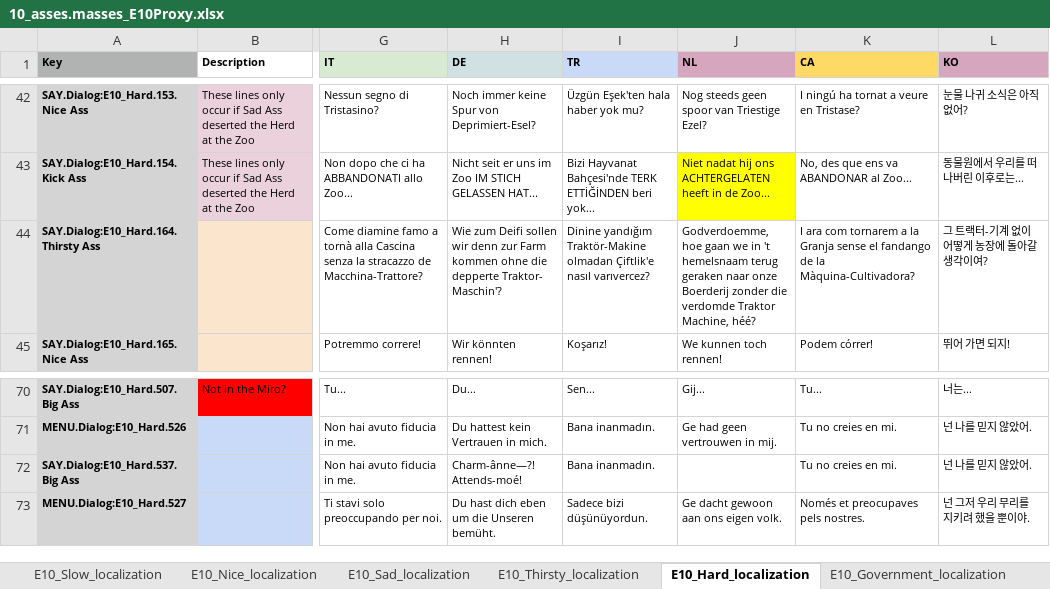
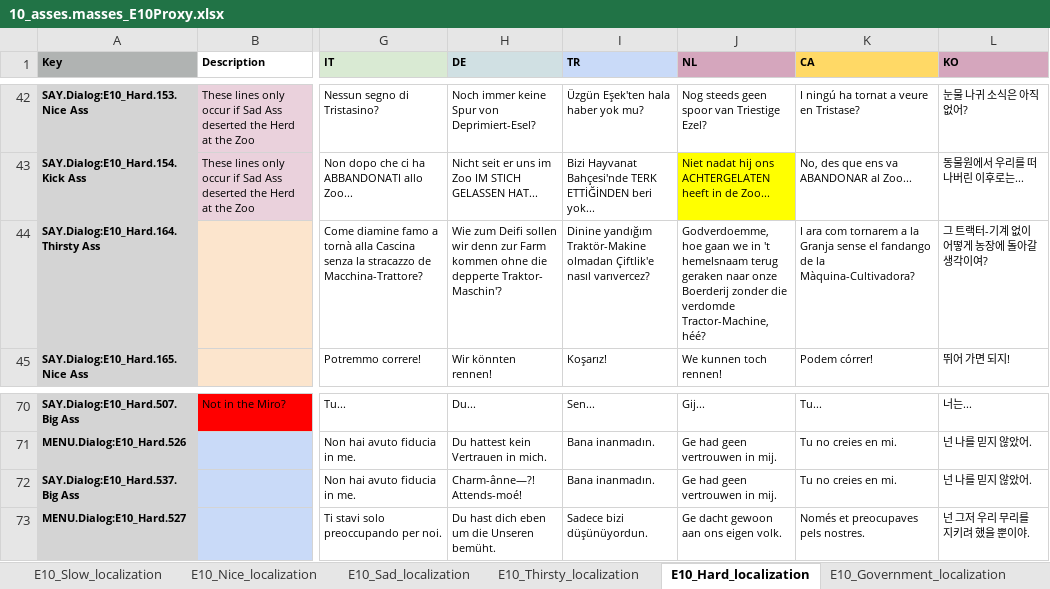
Before and after one commit to TomVDH/AM_FL_TRANS, an Excel workbook: excels/10_asses.masses_E10Proxy.xlsx, sheet E10_Hard_localization, drawn as a sheet; only a part is shown, gaps mark what is left out; values as stored, in another font and other column widths than the file's, no borders; the diff names each change by its address in the sheet, - before the commit and + after, or states it on an @@ line.

```diff
--- a/excels/10_asses.masses_E10Proxy.xlsx (sheet E10_Hard_localization)
+++ b/excels/10_asses.masses_E10Proxy.xlsx (sheet E10_Hard_localization)
-J44 (NL): …die verdomde Traktor Machine, héé?
+J44 (NL): …die verdomde Tractor-Machine, héé?
-J72 (NL): (empty)
+J72 (NL): Ge had geen vertrouwen in mij.
```
Also changed, not shown: sheet E10_Slow_localization, excels/3_asses.masses_E3Proxy.xlsx, excels/4_asses.masses_E4Proxy.xlsx, 6 other files.
